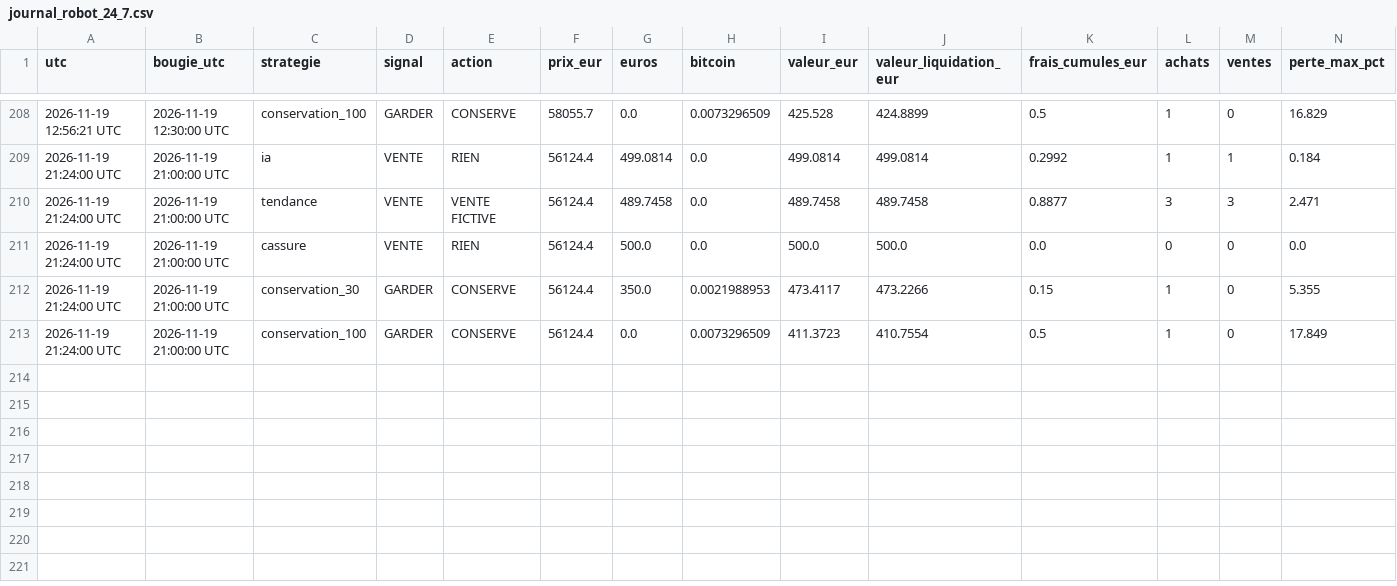
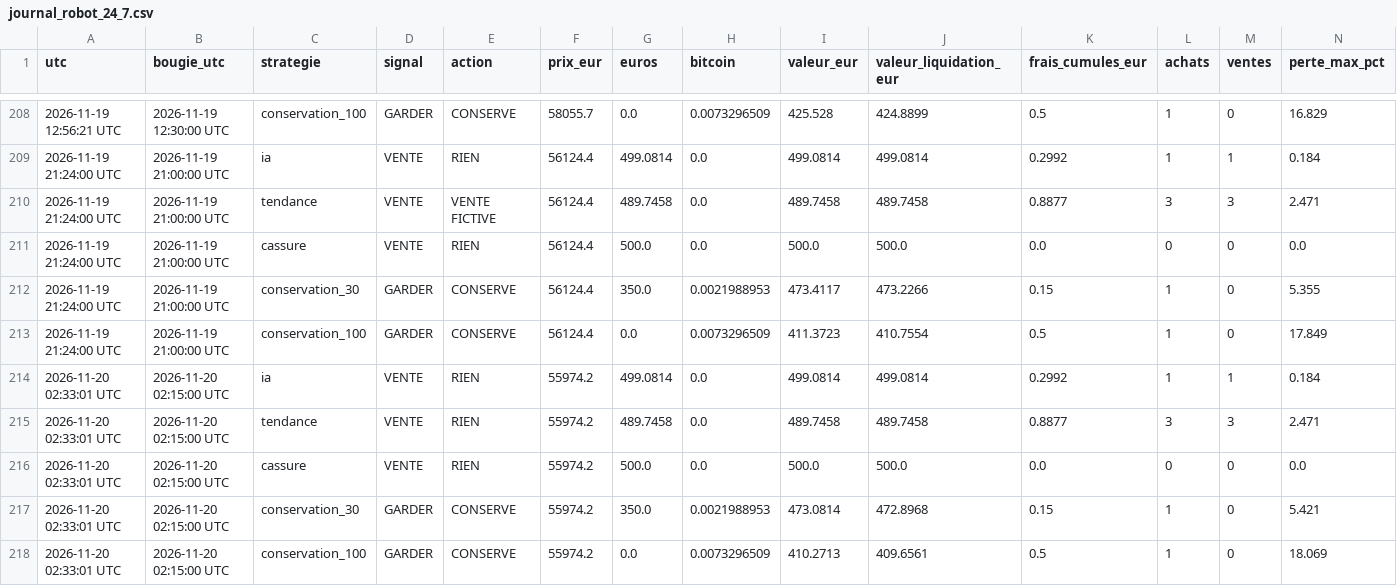
Before and after one commit to lgiuntacharrier-gif/trainglot-ia-24h, a CSV file: journal_robot_24_7.csv, drawn as a sheet; only a part is shown, gaps mark what is left out; rows hold the shown columns only; the diff names each change by its address in the sheet, - before the commit and + after, or states it on an @@ line.

```diff
--- a/journal_robot_24_7.csv
+++ b/journal_robot_24_7.csv
+row 214: 2026-11-20 02:33:01 UTC | 2026-11-20 02:15:00 UTC | ia | VENTE | RIEN | 55974.2 | 499.0814 | 0.0 | 499.0814 | 499.0814 | 0.2992 | 1 | 1 | 0.184
+row 215: 2026-11-20 02:33:01 UTC | 2026-11-20 02:15:00 UTC | tendance | VENTE | RIEN | 55974.2 | 489.7458 | 0.0 | 489.7458 | 489.7458 | 0.8877 | 3 | 3 | 2.471
+row 216: 2026-11-20 02:33:01 UTC | 2026-11-20 02:15:00 UTC | cassure | VENTE | RIEN | 55974.2 | 500.0 | 0.0 | 500.0 | 500.0 | 0.0 | 0 | 0 | 0.0
+row 217: 2026-11-20 02:33:01 UTC | 2026-11-20 02:15:00 UTC | conservation_30 | GARDER | CONSERVE | 55974.2 | 350.0 | 0.0021988953 | 473.0814 | 472.8968 | 0.15 | 1 | 0 | 5.421
+row 218: 2026-11-20 02:33:01 UTC | 2026-11-20 02:15:00 UTC | conservation_100 | GARDER | CONSERVE | 55974.2 | 0.0 | 0.0073296509 | 410.2713 | 409.6561 | 0.5 | 1 | 0 | 18.069
```
Also changed, not shown: historique_bougies_15min.csv, 2 other files.
